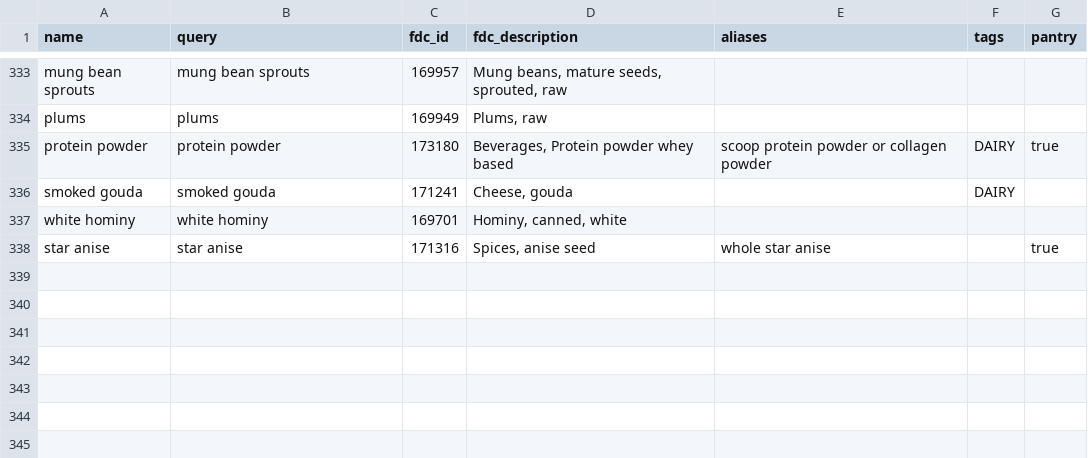
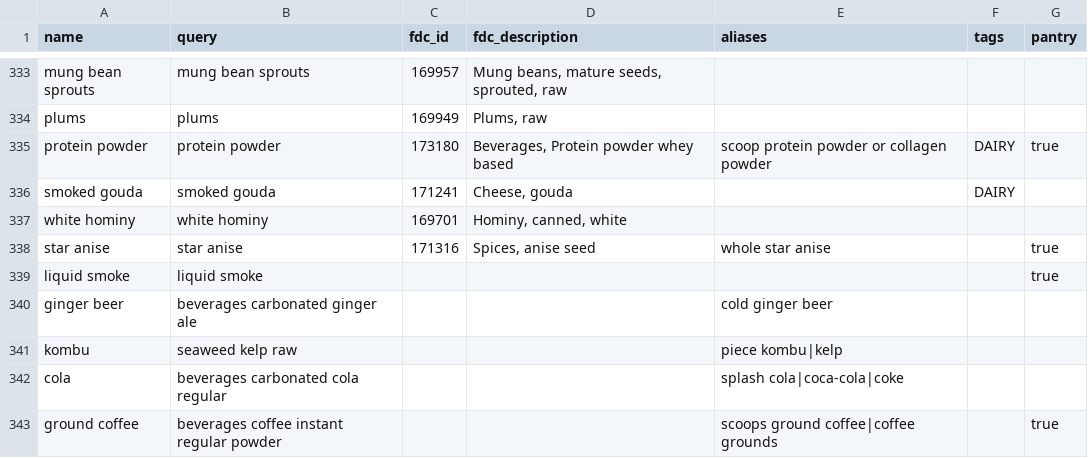
Before and after one commit to FoolsFlagonStudio/Victual, a CSV file: data_pipeline/ingredients_seed.csv, drawn as a sheet; only a part is shown, gaps mark what is left out.

```diff
--- a/data_pipeline/ingredients_seed.csv
+++ b/data_pipeline/ingredients_seed.csv
@@ -338 +338,6 @@ white hominy,white hominy,169701,"Hominy, canned, white",,,
 star anise,star anise,171316,"Spices, anise seed",whole star anise,,true
+liquid smoke,liquid smoke,,,,,true
+ginger beer,beverages carbonated ginger ale,,,cold ginger beer,,
+kombu,seaweed kelp raw,,,piece kombu|kelp,,
+cola,beverages carbonated cola regular,,,splash cola|coca-cola|coke,,
+ground coffee,beverages coffee instant regular powder,,,scoops ground coffee|coffee grounds,,true
```
Also changed, not shown: data_pipeline/portions_extra.csv, data_pipeline/prices_seed.csv.
